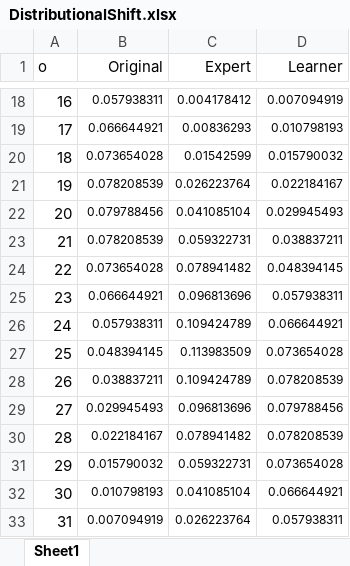
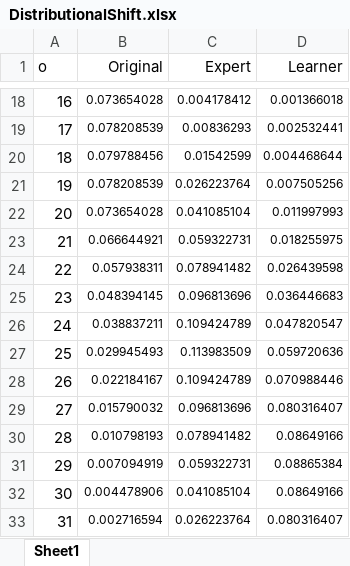
Before and after one commit to RajeshSiraskar-PhD/IRL_for_PdM, an Excel workbook: Article/diagrams/DistributionalShift.xlsx, sheet Sheet1, drawn as a sheet; only a part is shown, gaps mark what is left out; values as stored, in another font and other column widths than the file's, no borders; charts and pictures not drawn; the diff covers the shown part only; the diff names each change by its address in the sheet, - before the commit and + after, or states it on an @@ line.

```diff
--- a/Article/diagrams/DistributionalShift.xlsx (sheet Sheet1)
+++ b/Article/diagrams/DistributionalShift.xlsx (sheet Sheet1)
-B18 (Original): 0.057938311
+B18 (Original): 0.073654028
-D18 (Learner): 0.007094919
+D18 (Learner): 0.001366018
-B19 (Original): 0.066644921
+B19 (Original): 0.078208539
-D19 (Learner): 0.010798193
+D19 (Learner): 0.002532441
-B20 (Original): 0.073654028
+B20 (Original): 0.079788456
-D20 (Learner): 0.015790032
+D20 (Learner): 0.004468644
-D21 (Learner): 0.022184167
+D21 (Learner): 0.007505256
-B22 (Original): 0.079788456
+B22 (Original): 0.073654028
-D22 (Learner): 0.029945493
+D22 (Learner): 0.011997993
-B23 (Original): 0.078208539
+B23 (Original): 0.066644921
-D23 (Learner): 0.038837211
+D23 (Learner): 0.018255975
-B24 (Original): 0.073654028
+B24 (Original): 0.057938311
-D24 (Learner): 0.048394145
+D24 (Learner): 0.026439598
-B25 (Original): 0.066644921
+B25 (Original): 0.048394145
-D25 (Learner): 0.057938311
+D25 (Learner): 0.036446683
-B26 (Original): 0.057938311
+B26 (Original): 0.038837211
-D26 (Learner): 0.066644921
+D26 (Learner): 0.047820547
-B27 (Original): 0.048394145
+B27 (Original): 0.029945493
-D27 (Learner): 0.073654028
+D27 (Learner): 0.059720636
-B28 (Original): 0.038837211
+B28 (Original): 0.022184167
-D28 (Learner): 0.078208539
+D28 (Learner): 0.070988446
-B29 (Original): 0.029945493
+B29 (Original): 0.015790032
-D29 (Learner): 0.079788456
+D29 (Learner): 0.080316407
-B30 (Original): 0.022184167
+B30 (Original): 0.010798193
-D30 (Learner): 0.078208539
+D30 (Learner): 0.08649166
-B31 (Original): 0.015790032
+B31 (Original): 0.007094919
-D31 (Learner): 0.073654028
+D31 (Learner): 0.08865384
-B32 (Original): 0.010798193
+B32 (Original): 0.004478906
-D32 (Learner): 0.066644921
+D32 (Learner): 0.08649166
-B33 (Original): 0.007094919
+B33 (Original): 0.002716594
-D33 (Learner): 0.057938311
+D33 (Learner): 0.080316407
```
Also changed, not shown: 66 edited cells elsewhere in this sheet, formulas that keep their value, charts or pictures, 2 other files.
